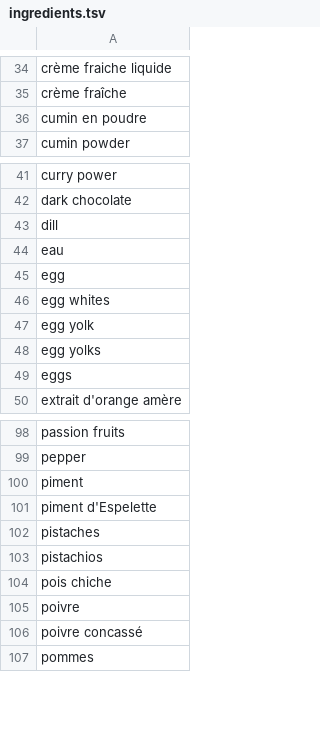
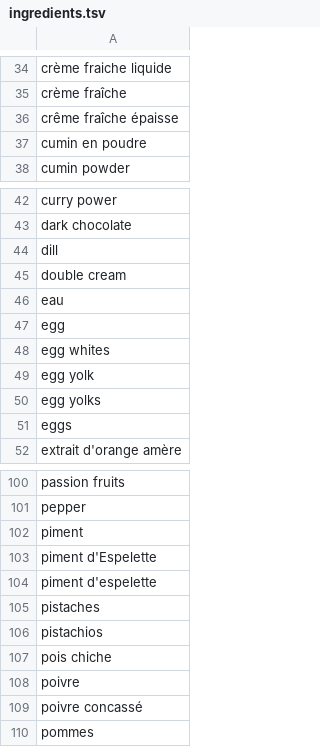
Before and after one commit to Remi-Gau/remi-gau.github.io, a TSV file: cooklang_recipes/ingredients.tsv, drawn as a sheet; only a part is shown, gaps mark what is left out.

```diff
--- a/cooklang_recipes/ingredients.tsv
+++ b/cooklang_recipes/ingredients.tsv
@@ -35,2 +35,3 @@ crème fraiche liquide
 crème fraîche
+crême fraîche épaisse
 cumin en poudre
@@ -43,2 +44,3 @@ dark chocolate
 dill
+double cream
 eau
@@ -101,2 +103,3 @@ piment
 piment d'Espelette
+piment d'espelette
 pistaches
```
Also changed, not shown: 2 other files.
